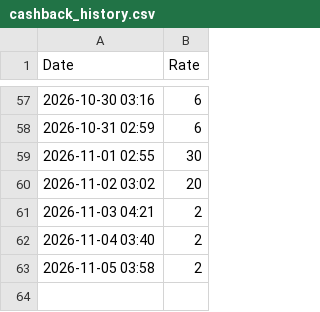
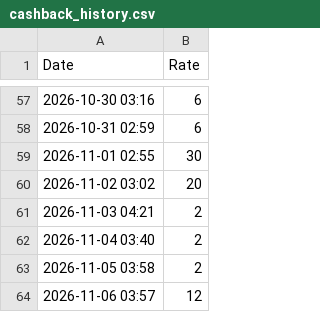
Before and after one commit to Manandua17/ali-tracker, a CSV file: cashback_history.csv, drawn as a sheet; only a part is shown, gaps mark what is left out; the diff names each change by its address in the sheet, - before the commit and + after, or states it on an @@ line.

```diff
--- a/cashback_history.csv
+++ b/cashback_history.csv
+row 64: 2026-11-06 03:57 | 12
```
